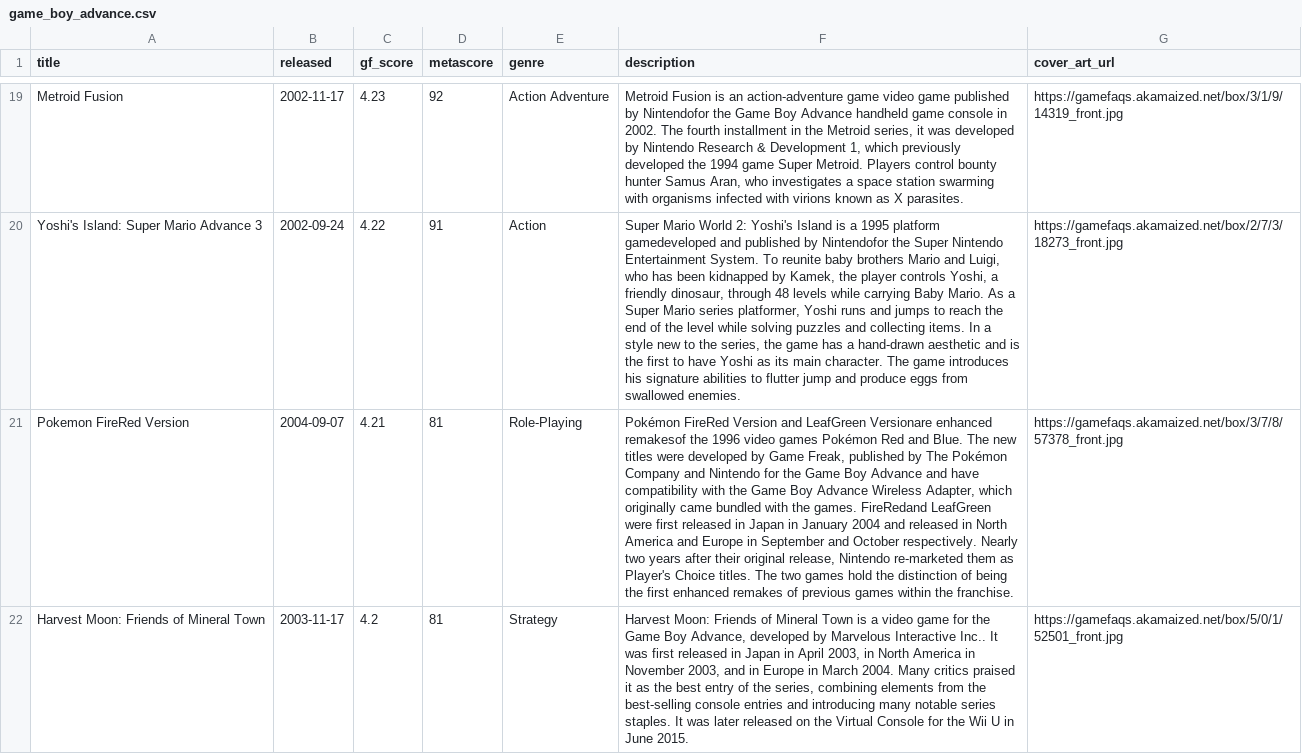
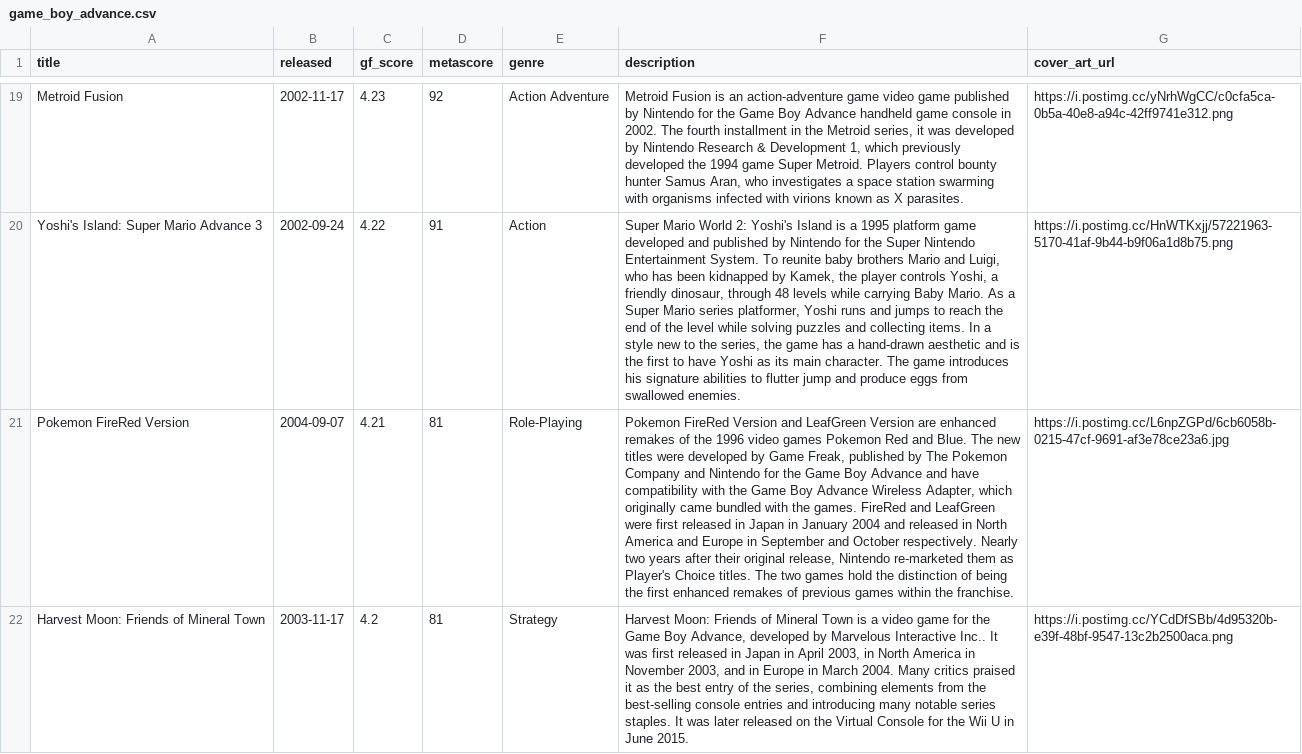
Before and after one commit to karlforshaw/opengamedb, a CSV file: game_boy_advance.csv, drawn as a sheet; only a part is shown, gaps mark what is left out; the diff covers the shown part only; the diff names each change by its address in the sheet, - before the commit and + after, or states it on an @@ line.

Commit message:
GBA top 25
Signed-off-by: Karl Forshaw <karlforshaw@gmail.com>

```diff
--- a/game_boy_advance.csv
+++ b/game_boy_advance.csv
-F19 (description): …published by Nintendofor the Game…
+F19 (description): …published by Nintendo for the Game…
-G19 (cover_art_url): https://gamefaqs.akamaized.net/box/3/1/9/14319_front.jpg
+G19 (cover_art_url): https://i.postimg.cc/yNrhWgCC/c0cfa5ca-0b5a-40e8-a94c-42ff9741e312.png
-F20 (description): …1995 platform gamedeveloped and published by Nintendofor the Super…
+F20 (description): …1995 platform game developed and published by Nintendo for the Super…
-G20 (cover_art_url): https://gamefaqs.akamaized.net/box/2/7/3/18273_front.jpg
+G20 (cover_art_url): https://i.postimg.cc/HnWTKxjj/57221963-5170-41af-9b44-b9f06a1d8b75.png
-F21 (description): Pokémon FireRed Version and LeafGreen Versionare enhanced remakesof the 1996 video games Pokémon Red and Blue. The new titles were developed by Game Freak, published by The Pokémon Company and Nintendo for the Game Boy Advance and have compatibility with the Game Boy Advance Wireless Adapter, which originally came bundled with the games. FireRedand LeafGreen were…
+F21 (description): Pokemon FireRed Version and LeafGreen Version are enhanced remakes of the 1996 video games Pokemon Red and Blue. The new titles were developed by Game Freak, published by The Pokemon Company and Nintendo for the Game Boy Advance and have compatibility with the Game Boy Advance Wireless Adapter, which originally came bundled with the games. FireRed and LeafGreen were…
-G21 (cover_art_url): https://gamefaqs.akamaized.net/box/3/7/8/57378_front.jpg
+G21 (cover_art_url): https://i.postimg.cc/L6npZGPd/6cb6058b-0215-47cf-9691-af3e78ce23a6.jpg
-G22 (cover_art_url): https://gamefaqs.akamaized.net/box/5/0/1/52501_front.jpg
+G22 (cover_art_url): https://i.postimg.cc/YCdDfSBb/4d95320b-e39f-48bf-9547-13c2b2500aca.png
```
Also changed, not shown: 38 edited cells elsewhere in this file.
